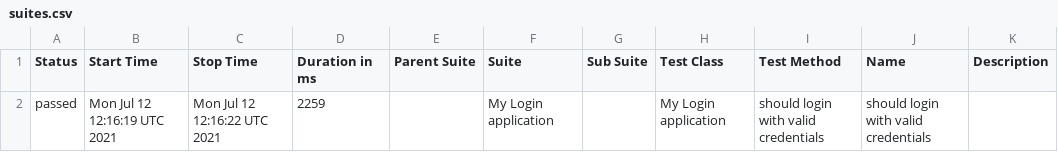
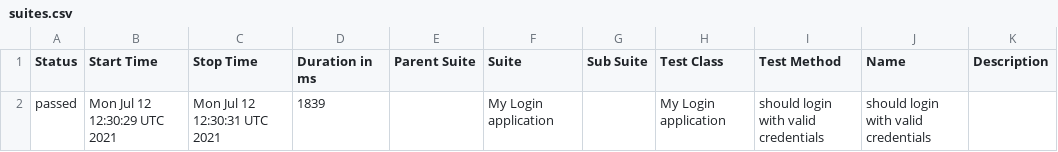
Before and after one commit to Kiriago-san/webSite, a CSV file: data/suites.csv, drawn as a sheet.

```diff
--- a/data/suites.csv
+++ b/data/suites.csv
@@ -1,2 +1,2 @@
 "Status","Start Time","Stop Time","Duration in ms","Parent Suite","Suite","Sub Suite","Test Class","Test Method","Name","Description"
-"passed","Mon Jul 12 12:16:19 UTC 2021","Mon Jul 12 12:16:22 UTC 2021","2259","","My Login application","","My Login application","should login with valid credentials","should login with valid credentials",""
+"passed","Mon Jul 12 12:30:29 UTC 2021","Mon Jul 12 12:30:31 UTC 2021","1839","","My Login application","","My Login application","should login with valid credentials","should login with valid credentials",""
```
Also changed, not shown: 29 other files.
